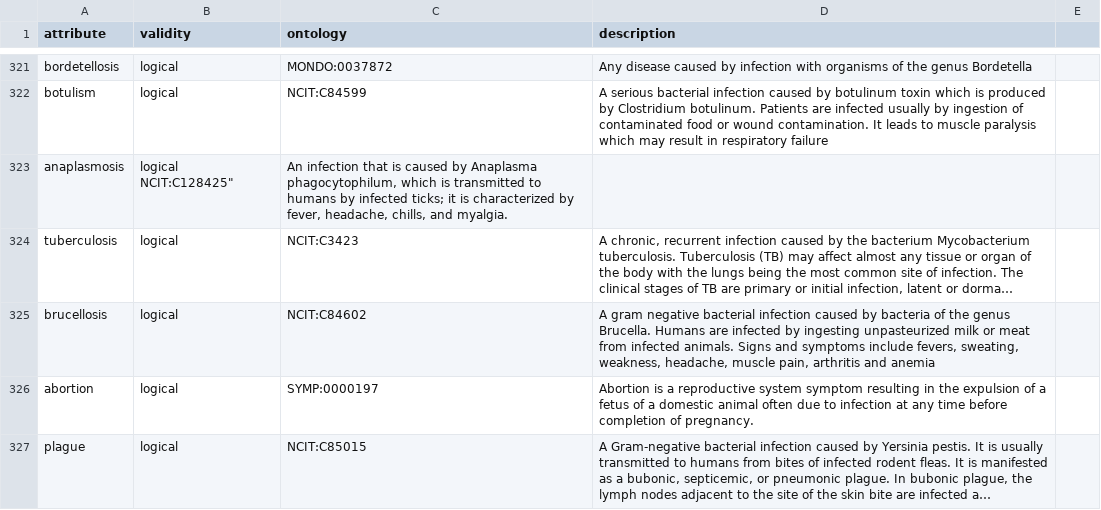
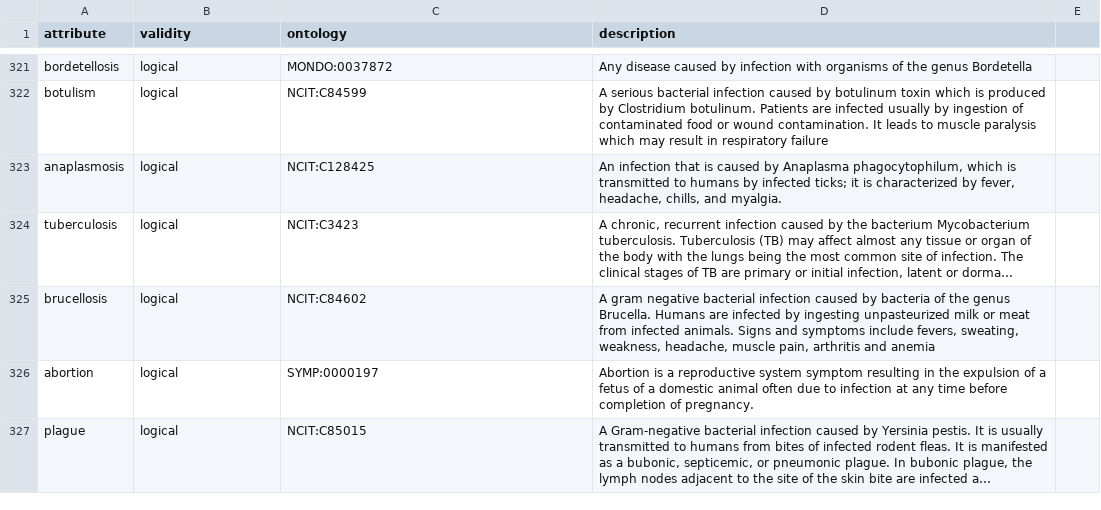
Before and after one commit to waldronlab/bugphyzz, a TSV file: inst/extdata/attributes.tsv, drawn as a sheet; only a part is shown, gaps mark what is left out; long unchanged cells end in …; the diff names each change by its address in the sheet, - before the commit and + after, or states it on an @@ line.

Commit message:
fix line 323

```diff
--- a/inst/extdata/attributes.tsv
+++ b/inst/extdata/attributes.tsv
-B323 (validity): logical NCIT:C128425"
+B323 (validity): logical
-C323 (ontology): An infection that is caused by Anaplasma phagocytophilum, which is transmitted to humans by infected ticks; it is characterized by fever, headache, chills, and myalgia.
+C323 (ontology): NCIT:C128425
-D323 (description): (empty)
+D323 (description): An infection that is caused by Anaplasma phagocytophilum, which is transmitted to humans by infected ticks; it is characterized by fever, headache, chills, and myalgia.
```
